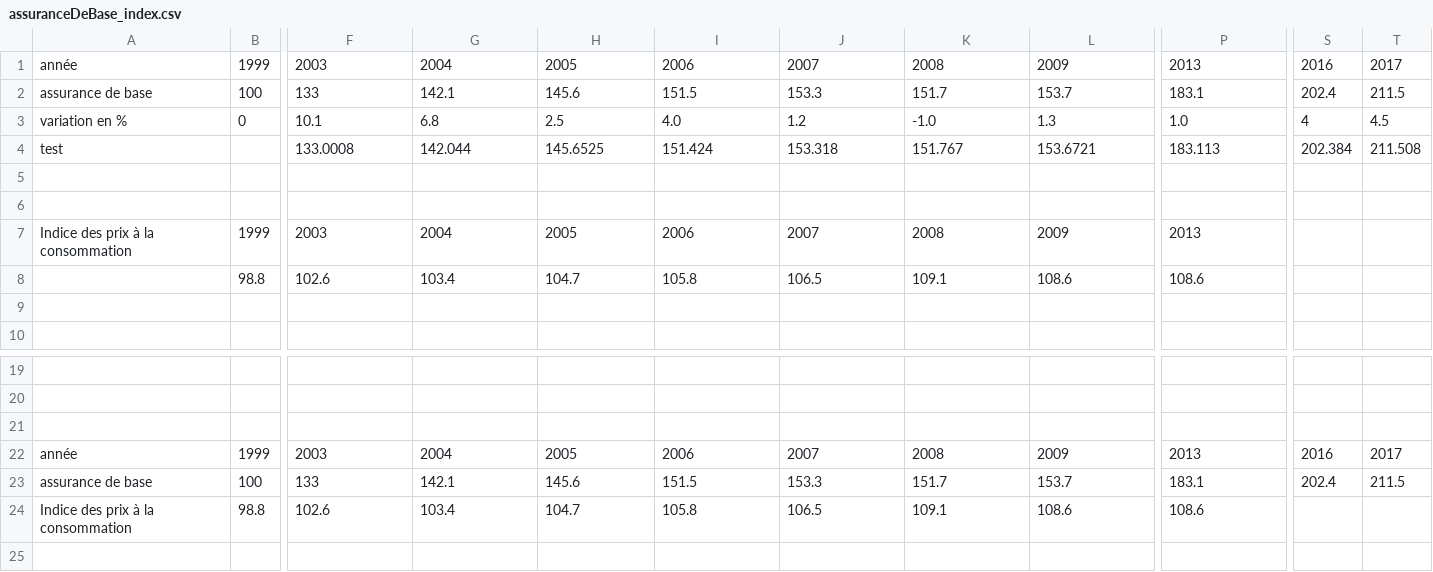
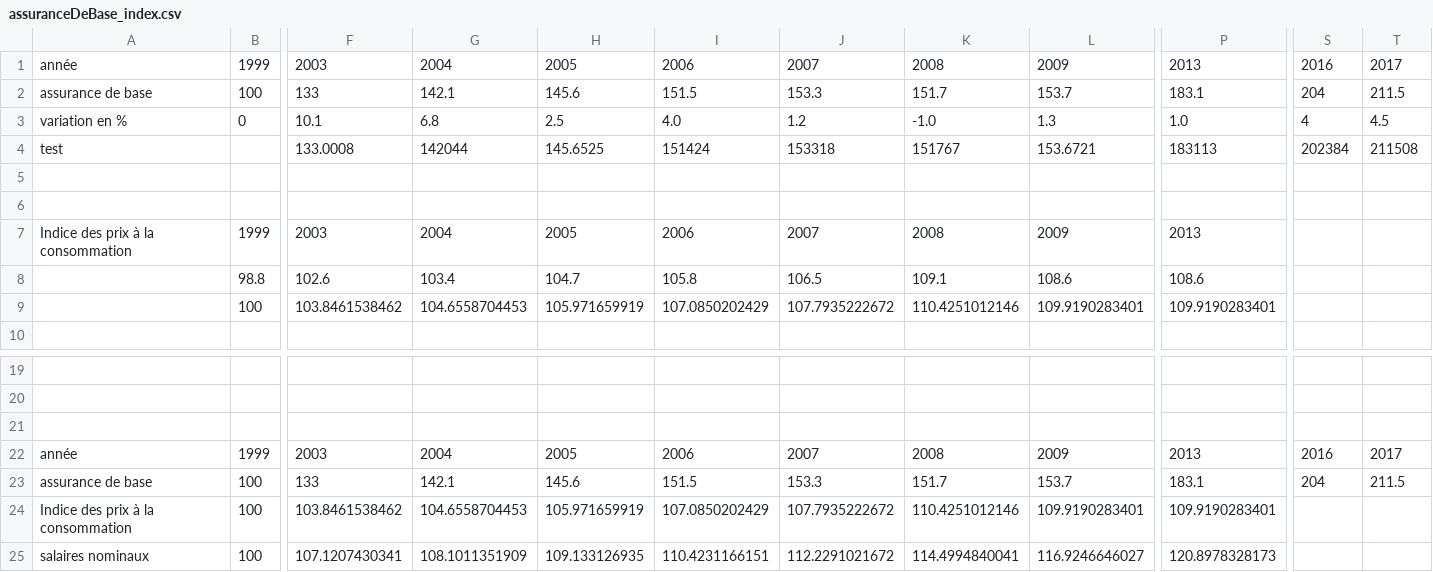
Before and after one commit to d-qn/2016_08_27_healthcareVsLifeExpectancy, a CSV file: input/assuranceDeBase_index.csv, drawn as a sheet; only a part is shown, gaps mark what is left out; removed rows and columns are numbered as before the commit, all else as after; rows hold the shown columns only; the diff names each change by its address in the sheet, - before the commit and + after, or states it on an @@ line.

Commit message:
pre translations commit

```diff
--- a/input/assuranceDeBase_index.csv
+++ b/input/assuranceDeBase_index.csv
-S2: 202.4
+S2: 204
-G4: 142.044
+G4: 142044
-I4: 151.424
+I4: 151424
-J4: 153.318
+J4: 153318
-K4: 151.767
+K4: 151767
-P4: 183.113
+P4: 183113
-S4: 202.384
+S4: 202384
-T4: 211.508
+T4: 211508
-row 9: (empty)
+row 9:  | 100 | 103.8461538462 | 104.6558704453 | 105.971659919 | 107.0850202429 | 107.7935222672 | 110.4251012146 | 109.9190283401 | 109.9190283401
-S23: 202.4
+S23: 204
-row 24: Indice des prix à la consommation | 98.8 | 102.6 | 103.4 | 104.7 | 105.8 | 106.5 | 109.1 | 108.6 | 108.6
+row 24: Indice des prix à la consommation | 100 | 103.8461538462 | 104.6558704453 | 105.971659919 | 107.0850202429 | 107.7935222672 | 110.4251012146 | 109.9190283401 | 109.9190283401
+row 25: salaires nominaux | 100 | 107.1207430341 | 108.1011351909 | 109.133126935 | 110.4231166151 | 112.2291021672 | 114.4994840041 | 116.9246646027 | 120.8978328173
```
Also changed, not shown: 10 other files.
